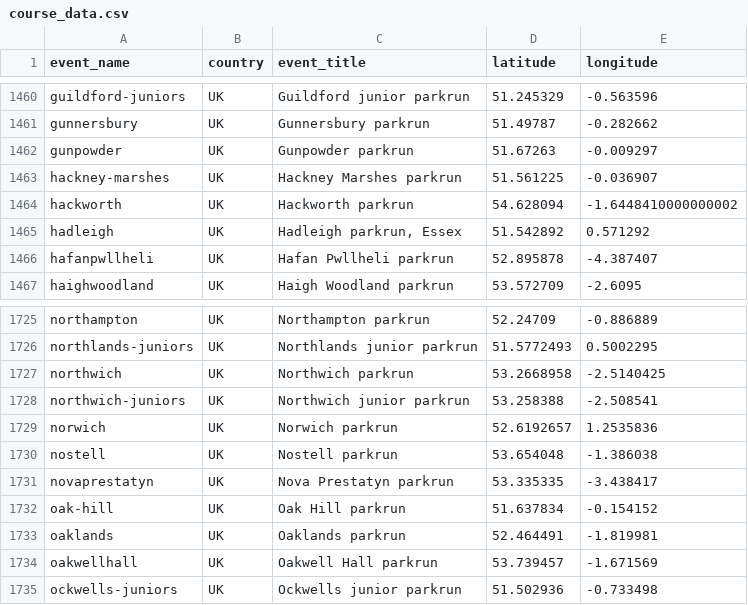
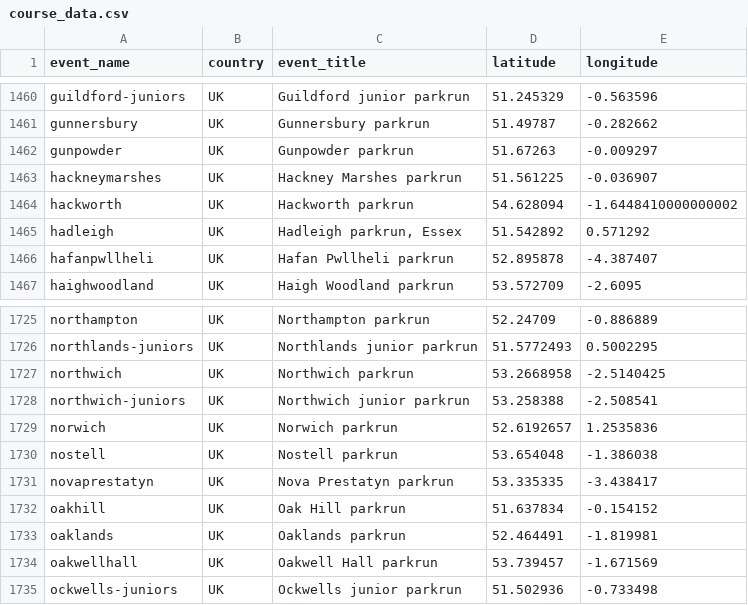
Before and after one commit to lukerm/parkrun-map, a CSV file: data/course_data.csv, drawn as a sheet; only a part is shown, gaps mark what is left out; the diff covers the shown part only.

Commit message:
remove dashes from some parkrun event names

```diff
--- a/data/course_data.csv
+++ b/data/course_data.csv
@@ -1462,3 +1462,3 @@ gunnersbury,UK,Gunnersbury parkrun,51.49787,-0.282662
 gunpowder,UK,Gunpowder parkrun,51.67263,-0.009297
-hackney-marshes,UK,Hackney Marshes parkrun,51.561225,-0.036907
+hackneymarshes,UK,Hackney Marshes parkrun,51.561225,-0.036907
 hackworth,UK,Hackworth parkrun,54.628094,-1.6448410000000002
@@ -1731,3 +1731,3 @@ nostell,UK,Nostell parkrun,53.654048,-1.386038
 novaprestatyn,UK,Nova Prestatyn parkrun,53.335335,-3.438417
-oak-hill,UK,Oak Hill parkrun,51.637834,-0.154152
+oakhill,UK,Oak Hill parkrun,51.637834,-0.154152
 oaklands,UK,Oaklands parkrun,52.464491,-1.819981
```
Also changed, not shown: 6 edited cells elsewhere in this file.
